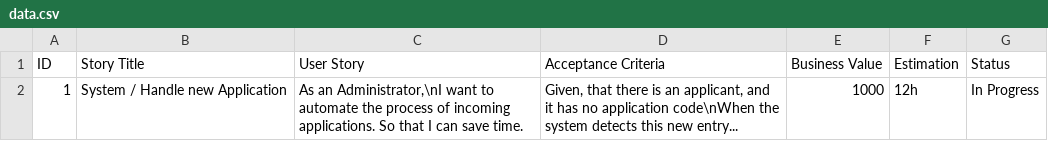
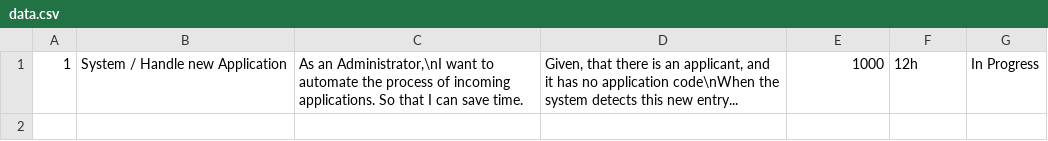
Before and after one commit to gergelyNemeth/super-sprinter-3000-gergelyNemeth, a CSV file: app/data.csv, drawn as a sheet; the diff names each change by its address in the sheet, - before the commit and + after, or states it on an @@ line.

Commit message:
Remove the table header from csv file into variable

```diff
--- a/app/data.csv
+++ b/app/data.csv
-row 1: ID | Story Title | User Story | Acceptance Criteria | Business Value | Estimation | Status
```
Also changed, not shown: 2 other files.
